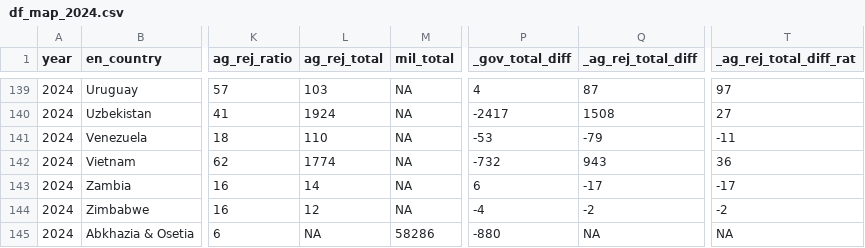
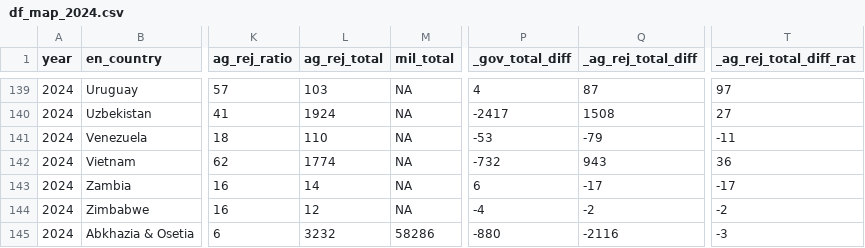
Before and after one commit to vearlen/RU_Elections_04-24, a CSV file: out/df_map_2024.csv, drawn as a sheet; only a part is shown, gaps mark what is left out; the diff names each change by its address in the sheet, - before the commit and + after, or states it on an @@ line.

```diff
--- a/out/df_map_2024.csv
+++ b/out/df_map_2024.csv
-L145 (ag_rej_total): NA
+L145 (ag_rej_total): 3232
-Q145 (_ag_rej_total_diff): NA
+Q145 (_ag_rej_total_diff): -2116
-T145 (_ag_rej_total_diff_rat): NA
+T145 (_ag_rej_total_diff_rat): -3
```
Also changed, not shown: out/df_map_2012.csv, out/df_map_2018.csv, 2 other files.
